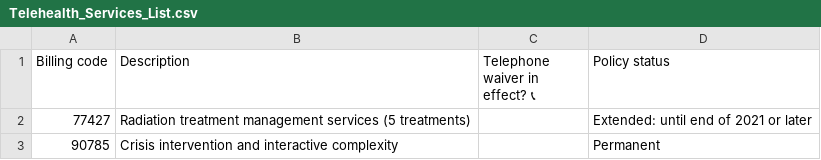
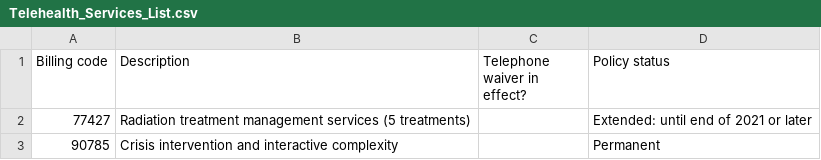
Before and after one commit to abbyraskin/telecodes.org, a CSV file: data/Telehealth_Services_List.csv, drawn as a sheet; only a part is shown.

Commit message:
Update Telehealth_Services_List.csv

```diff
--- a/data/Telehealth_Services_List.csv
+++ b/data/Telehealth_Services_List.csv
@@ -1,2 +1,2 @@
-Billing code,Description,Telephone waiver in effect? 📞,Policy status
+Billing code,Description,Telephone waiver in effect?,Policy status
 77427,Radiation treatment management services (5 treatments),,Extended: until end of 2021 or later
```
